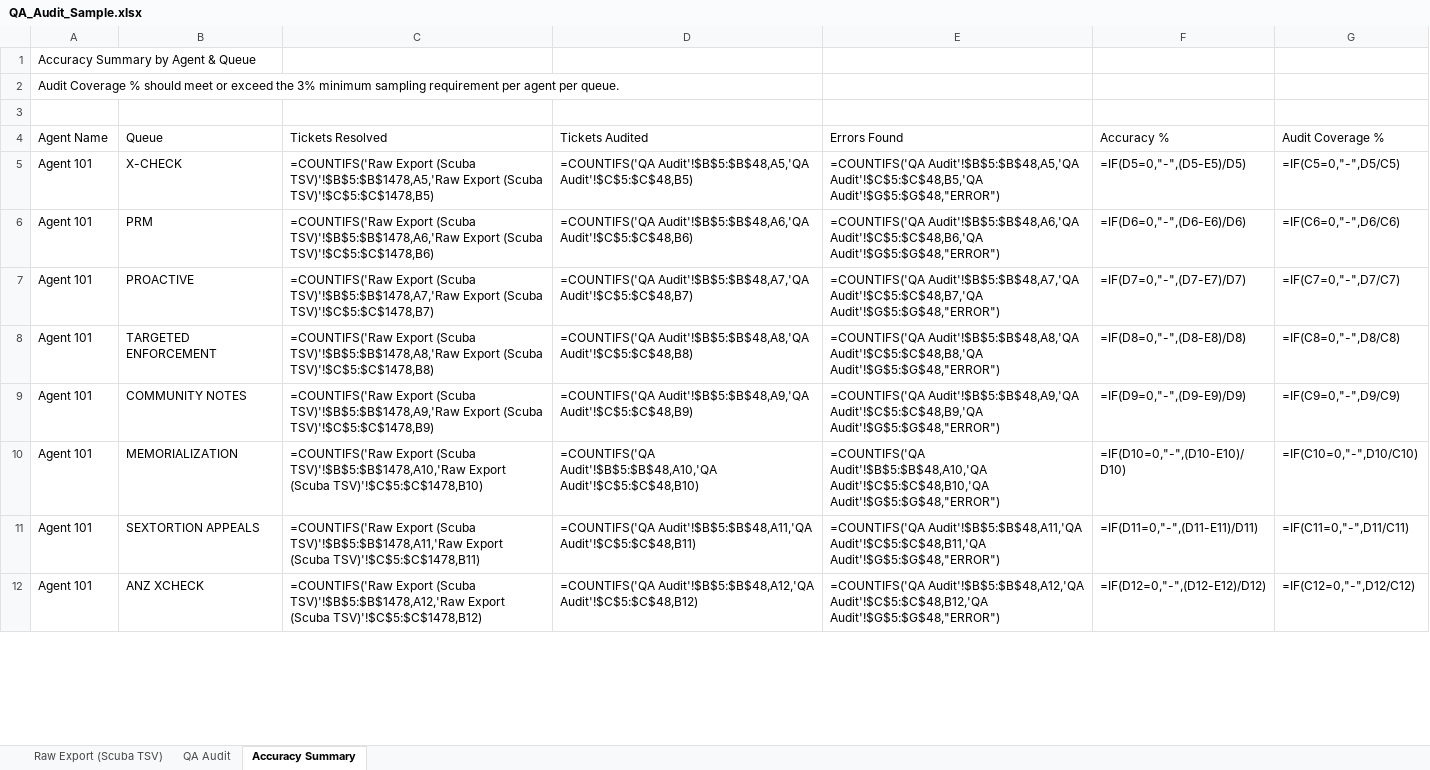
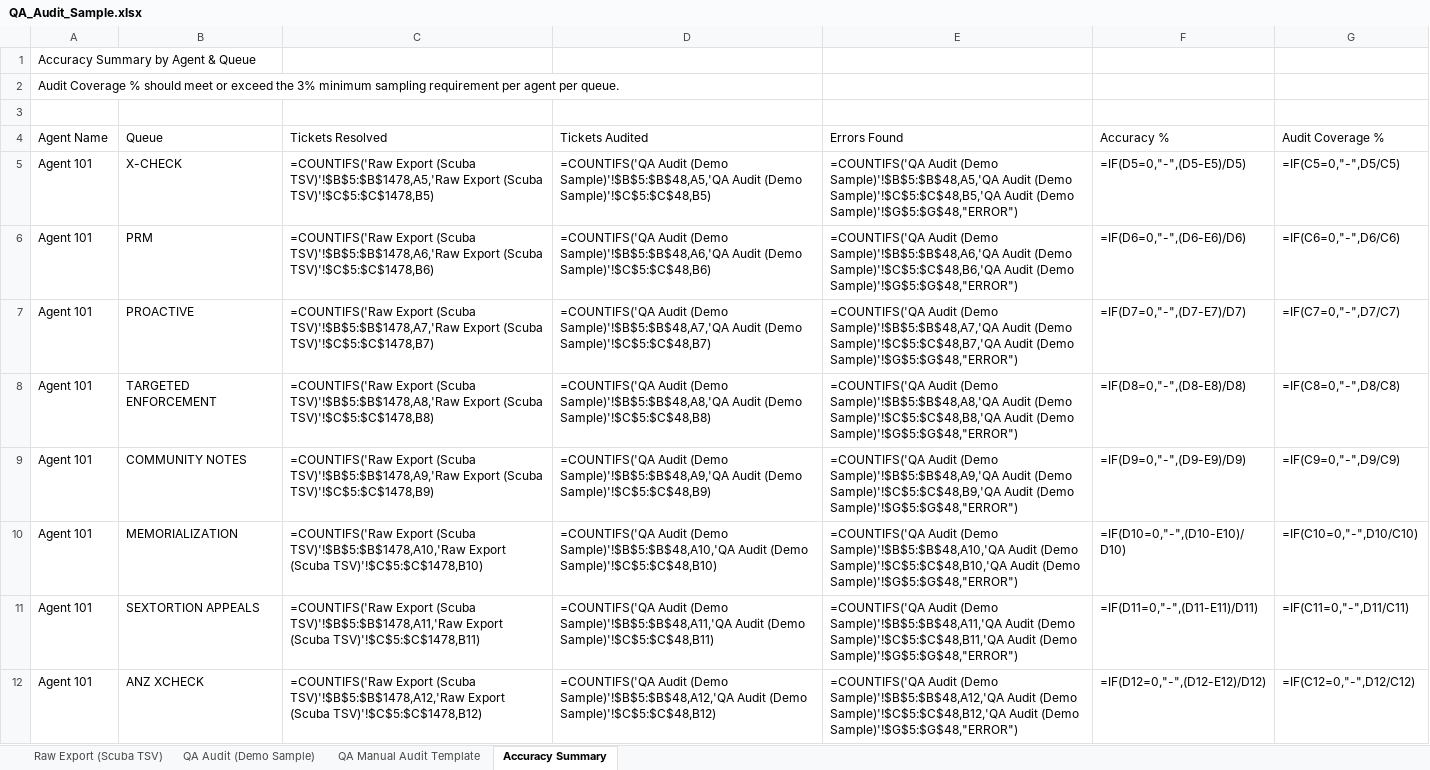
Before and after one commit to keesbraga/about, an Excel workbook: QA_Audit_Sample.xlsx, sheet Accuracy Summary, drawn as a sheet; only a part is shown; values as stored, in another font and other column widths than the file's, no cell formats; formulas without a stored value are shown as written; the diff covers the shown part only; the diff names each change by its address in the sheet, - before the commit and + after, or states it on an @@ line.

Commit message:
Restyle QA audit workbook to portfolio theme, add blank manual audit template sheet

```diff
--- a/QA_Audit_Sample.xlsx (sheet Accuracy Summary)
+++ b/QA_Audit_Sample.xlsx (sheet Accuracy Summary)
-sheet tab: QA Audit
+sheet tab: QA Audit (Demo Sample)
+sheet tab: QA Manual Audit Template
-D5 (Tickets Audited): =COUNTIFS('QA Audit'!$B$5:$B$48,A5,'QA Audit'!$C$5:$C$48,B5)
+D5 (Tickets Audited): =COUNTIFS('QA Audit (Demo Sample)'!$B$5:$B$48,A5,'QA Audit (Demo Sample)'!$C$5:$C$48,B5)
-E5 (Errors Found): =COUNTIFS('QA Audit'!$B$5:$B$48,A5,'QA Audit'!$C$5:$C$48,B5,'QA Audit'!$G$5:$G$48,"ERROR")
+E5 (Errors Found): =COUNTIFS('QA Audit (Demo Sample)'!$B$5:$B$48,A5,'QA Audit (Demo Sample)'!$C$5:$C$48,B5,'QA Audit (Demo Sample)'!$G$5:$G$48,"ERROR")
-D6 (Tickets Audited): =COUNTIFS('QA Audit'!$B$5:$B$48,A6,'QA Audit'!$C$5:$C$48,B6)
+D6 (Tickets Audited): =COUNTIFS('QA Audit (Demo Sample)'!$B$5:$B$48,A6,'QA Audit (Demo Sample)'!$C$5:$C$48,B6)
-E6 (Errors Found): =COUNTIFS('QA Audit'!$B$5:$B$48,A6,'QA Audit'!$C$5:$C$48,B6,'QA Audit'!$G$5:$G$48,"ERROR")
+E6 (Errors Found): =COUNTIFS('QA Audit (Demo Sample)'!$B$5:$B$48,A6,'QA Audit (Demo Sample)'!$C$5:$C$48,B6,'QA Audit (Demo Sample)'!$G$5:$G$48,"ERROR")
-D7 (Tickets Audited): =COUNTIFS('QA Audit'!$B$5:$B$48,A7,'QA Audit'!$C$5:$C$48,B7)
+D7 (Tickets Audited): =COUNTIFS('QA Audit (Demo Sample)'!$B$5:$B$48,A7,'QA Audit (Demo Sample)'!$C$5:$C$48,B7)
-E7 (Errors Found): =COUNTIFS('QA Audit'!$B$5:$B$48,A7,'QA Audit'!$C$5:$C$48,B7,'QA Audit'!$G$5:$G$48,"ERROR")
+E7 (Errors Found): =COUNTIFS('QA Audit (Demo Sample)'!$B$5:$B$48,A7,'QA Audit (Demo Sample)'!$C$5:$C$48,B7,'QA Audit (Demo Sample)'!$G$5:$G$48,"ERROR")
-D8 (Tickets Audited): =COUNTIFS('QA Audit'!$B$5:$B$48,A8,'QA Audit'!$C$5:$C$48,B8)
+D8 (Tickets Audited): =COUNTIFS('QA Audit (Demo Sample)'!$B$5:$B$48,A8,'QA Audit (Demo Sample)'!$C$5:$C$48,B8)
-E8 (Errors Found): =COUNTIFS('QA Audit'!$B$5:$B$48,A8,'QA Audit'!$C$5:$C$48,B8,'QA Audit'!$G$5:$G$48,"ERROR")
+E8 (Errors Found): =COUNTIFS('QA Audit (Demo Sample)'!$B$5:$B$48,A8,'QA Audit (Demo Sample)'!$C$5:$C$48,B8,'QA Audit (Demo Sample)'!$G$5:$G$48,"ERROR")
-D9 (Tickets Audited): =COUNTIFS('QA Audit'!$B$5:$B$48,A9,'QA Audit'!$C$5:$C$48,B9)
+D9 (Tickets Audited): =COUNTIFS('QA Audit (Demo Sample)'!$B$5:$B$48,A9,'QA Audit (Demo Sample)'!$C$5:$C$48,B9)
-E9 (Errors Found): =COUNTIFS('QA Audit'!$B$5:$B$48,A9,'QA Audit'!$C$5:$C$48,B9,'QA Audit'!$G$5:$G$48,"ERROR")
+E9 (Errors Found): =COUNTIFS('QA Audit (Demo Sample)'!$B$5:$B$48,A9,'QA Audit (Demo Sample)'!$C$5:$C$48,B9,'QA Audit (Demo Sample)'!$G$5:$G$48,"ERROR")
-D10 (Tickets Audited): =COUNTIFS('QA Audit'!$B$5:$B$48,A10,'QA Audit'!$C$5:$C$48,B10)
+D10 (Tickets Audited): =COUNTIFS('QA Audit (Demo Sample)'!$B$5:$B$48,A10,'QA Audit (Demo Sample)'!$C$5:$C$48,B10)
-E10 (Errors Found): =COUNTIFS('QA Audit'!$B$5:$B$48,A10,'QA Audit'!$C$5:$C$48,B10,'QA Audit'!$G$5:$G$48,"ERROR")
+E10 (Errors Found): =COUNTIFS('QA Audit (Demo Sample)'!$B$5:$B$48,A10,'QA Audit (Demo Sample)'!$C$5:$C$48,B10,'QA Audit (Demo Sample)'!$G$5:$G$48,"ERROR")
-D11 (Tickets Audited): =COUNTIFS('QA Audit'!$B$5:$B$48,A11,'QA Audit'!$C$5:$C$48,B11)
+D11 (Tickets Audited): =COUNTIFS('QA Audit (Demo Sample)'!$B$5:$B$48,A11,'QA Audit (Demo Sample)'!$C$5:$C$48,B11)
-E11 (Errors Found): =COUNTIFS('QA Audit'!$B$5:$B$48,A11,'QA Audit'!$C$5:$C$48,B11,'QA Audit'!$G$5:$G$48,"ERROR")
+E11 (Errors Found): =COUNTIFS('QA Audit (Demo Sample)'!$B$5:$B$48,A11,'QA Audit (Demo Sample)'!$C$5:$C$48,B11,'QA Audit (Demo Sample)'!$G$5:$G$48,"ERROR")
-D12 (Tickets Audited): =COUNTIFS('QA Audit'!$B$5:$B$48,A12,'QA Audit'!$C$5:$C$48,B12)
+D12 (Tickets Audited): =COUNTIFS('QA Audit (Demo Sample)'!$B$5:$B$48,A12,'QA Audit (Demo Sample)'!$C$5:$C$48,B12)
-E12 (Errors Found): =COUNTIFS('QA Audit'!$B$5:$B$48,A12,'QA Audit'!$C$5:$C$48,B12,'QA Audit'!$G$5:$G$48,"ERROR")
+E12 (Errors Found): =COUNTIFS('QA Audit (Demo Sample)'!$B$5:$B$48,A12,'QA Audit (Demo Sample)'!$C$5:$C$48,B12,'QA Audit (Demo Sample)'!$G$5:$G$48,"ERROR")
```
Also changed, not shown: 72 edited cells elsewhere in this sheet, sheet Raw Export (Scuba TSV), sheet QA Audit (Demo Sample), cell formats, 1 other file.
